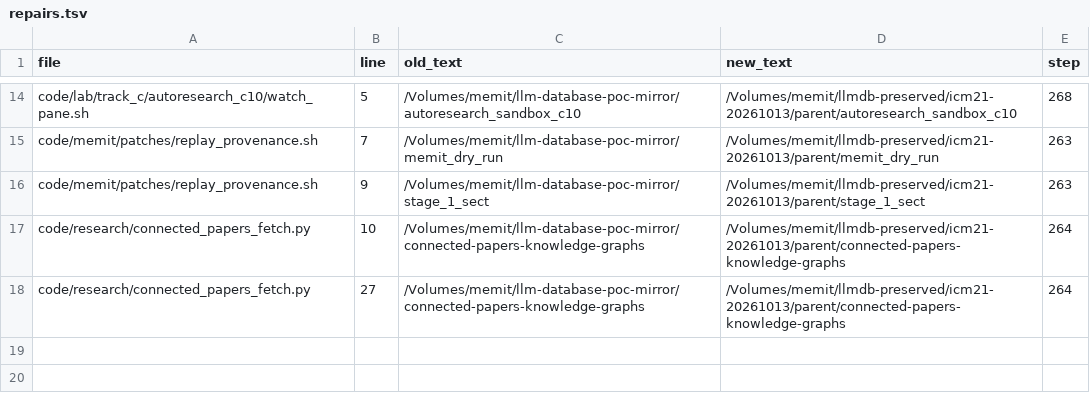
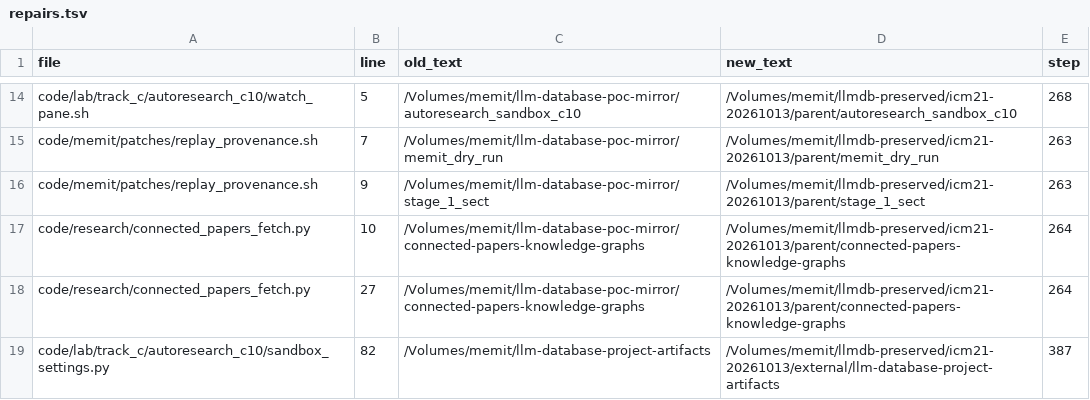
Before and after one commit to thestoryportal/arhugula-persistent-memory, a TSV file: program/migrations/icm21/repairs.tsv, drawn as a sheet; only a part is shown, gaps mark what is left out; the diff names each change by its address in the sheet, - before the commit and + after, or states it on an @@ line.

```diff
--- a/program/migrations/icm21/repairs.tsv
+++ b/program/migrations/icm21/repairs.tsv
+row 19: code/lab/track_c/autoresearch_c10/sandbox_settings.py | 82 | /Volumes/memit/llm-database-project-artifacts | /Volumes/memit/llmdb-preserved/icm21-20261013/external/llm-database-project-artifacts | 387
```
Also changed, not shown: 7 other files.
